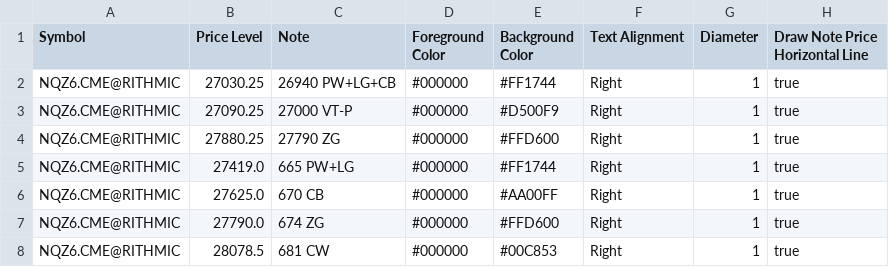
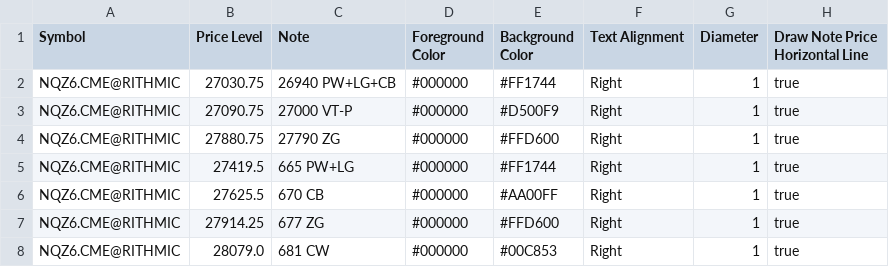
Before and after one commit to trading4life20-code/gex-levels, a CSV file: gex_nq_313869034ba0.csv, drawn as a sheet.

Commit message:
update gex_nq_313869034ba0.csv

```diff
--- a/gex_nq_313869034ba0.csv
+++ b/gex_nq_313869034ba0.csv
@@ -1,8 +1,8 @@
 Symbol,Price Level,Note,Foreground Color,Background Color,Text Alignment,Diameter,Draw Note Price Horizontal Line
-NQZ6.CME@RITHMIC,27030.25,26940 PW+LG+CB,#000000,#FF1744,Right,1,true
-NQZ6.CME@RITHMIC,27090.25,27000 VT-P,#000000,#D500F9,Right,1,true
-NQZ6.CME@RITHMIC,27880.25,27790 ZG,#000000,#FFD600,Right,1,true
-NQZ6.CME@RITHMIC,27419.0,665 PW+LG,#000000,#FF1744,Right,1,true
-NQZ6.CME@RITHMIC,27625.0,670 CB,#000000,#AA00FF,Right,1,true
-NQZ6.CME@RITHMIC,27790.0,674 ZG,#000000,#FFD600,Right,1,true
-NQZ6.CME@RITHMIC,28078.5,681 CW,#000000,#00C853,Right,1,true
+NQZ6.CME@RITHMIC,27030.75,26940 PW+LG+CB,#000000,#FF1744,Right,1,true
+NQZ6.CME@RITHMIC,27090.75,27000 VT-P,#000000,#D500F9,Right,1,true
+NQZ6.CME@RITHMIC,27880.75,27790 ZG,#000000,#FFD600,Right,1,true
+NQZ6.CME@RITHMIC,27419.5,665 PW+LG,#000000,#FF1744,Right,1,true
+NQZ6.CME@RITHMIC,27625.5,670 CB,#000000,#AA00FF,Right,1,true
+NQZ6.CME@RITHMIC,27914.25,677 ZG,#000000,#FFD600,Right,1,true
+NQZ6.CME@RITHMIC,28079.0,681 CW,#000000,#00C853,Right,1,true
```
